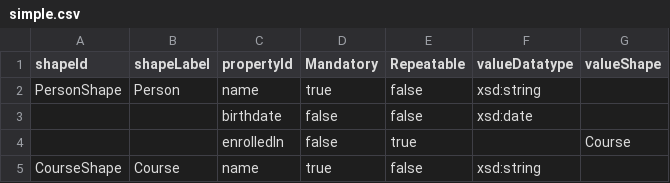
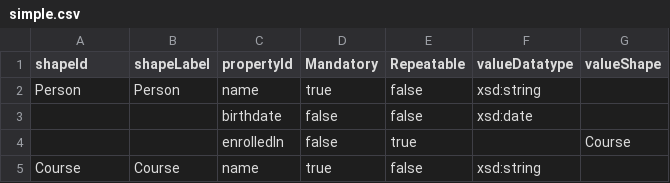
Before and after one commit to rudof-project/rudof, a CSV file: examples/simple.csv, drawn as a sheet.

```diff
--- a/examples/simple.csv
+++ b/examples/simple.csv
@@ -1,5 +1,5 @@
 shapeId,shapeLabel,propertyId,Mandatory,Repeatable,valueDatatype,valueShape
-PersonShape,Person,name,true,false,xsd:string,
+Person,Person ,name,true,false,xsd:string,
 ,,birthdate,false,false,xsd:date,
 ,,enrolledIn,false,true,,Course
-CourseShape,Course,name,true,false,xsd:string,
+Course,Course,name,true,false,xsd:string,
```
Also changed, not shown: examples/dctap/book.csv, 13 other files.
